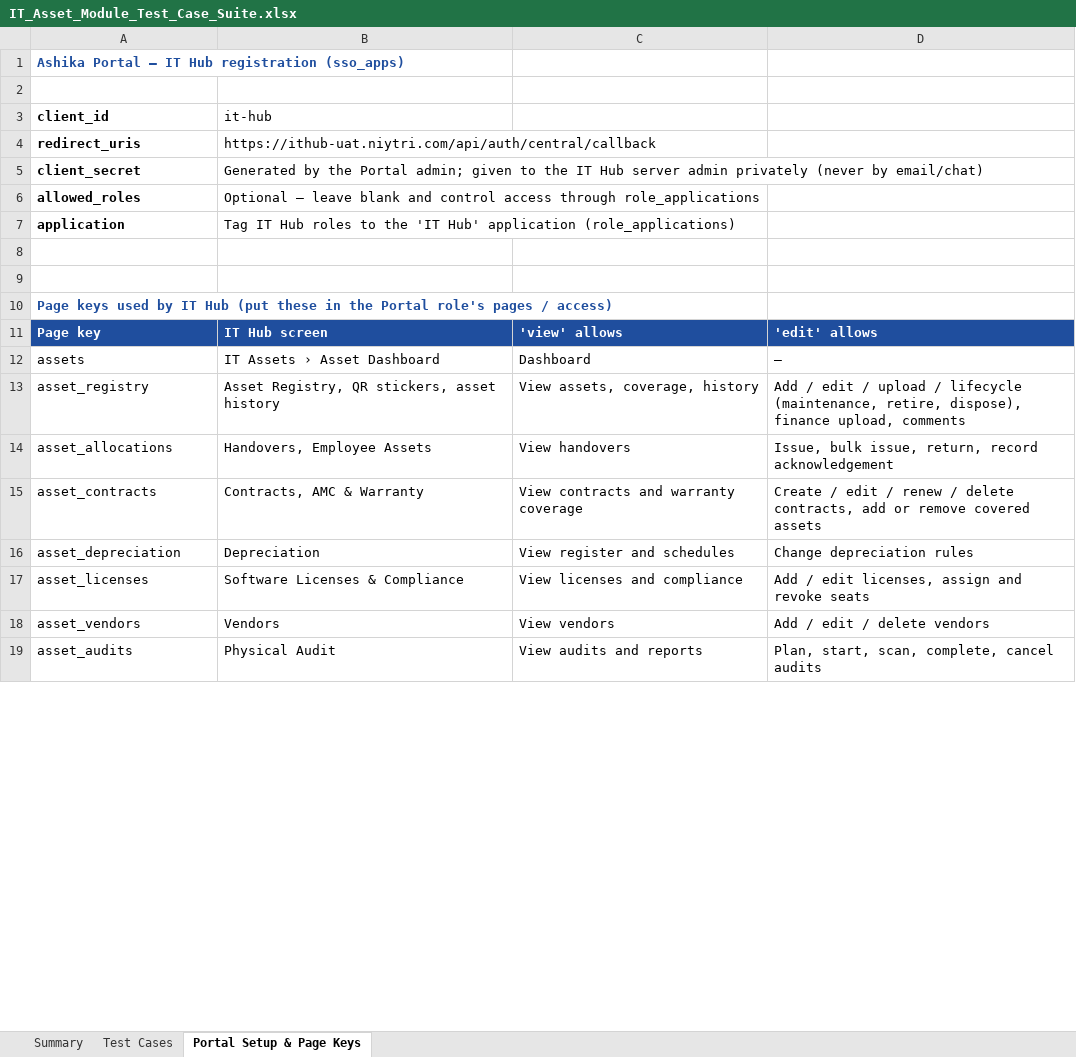
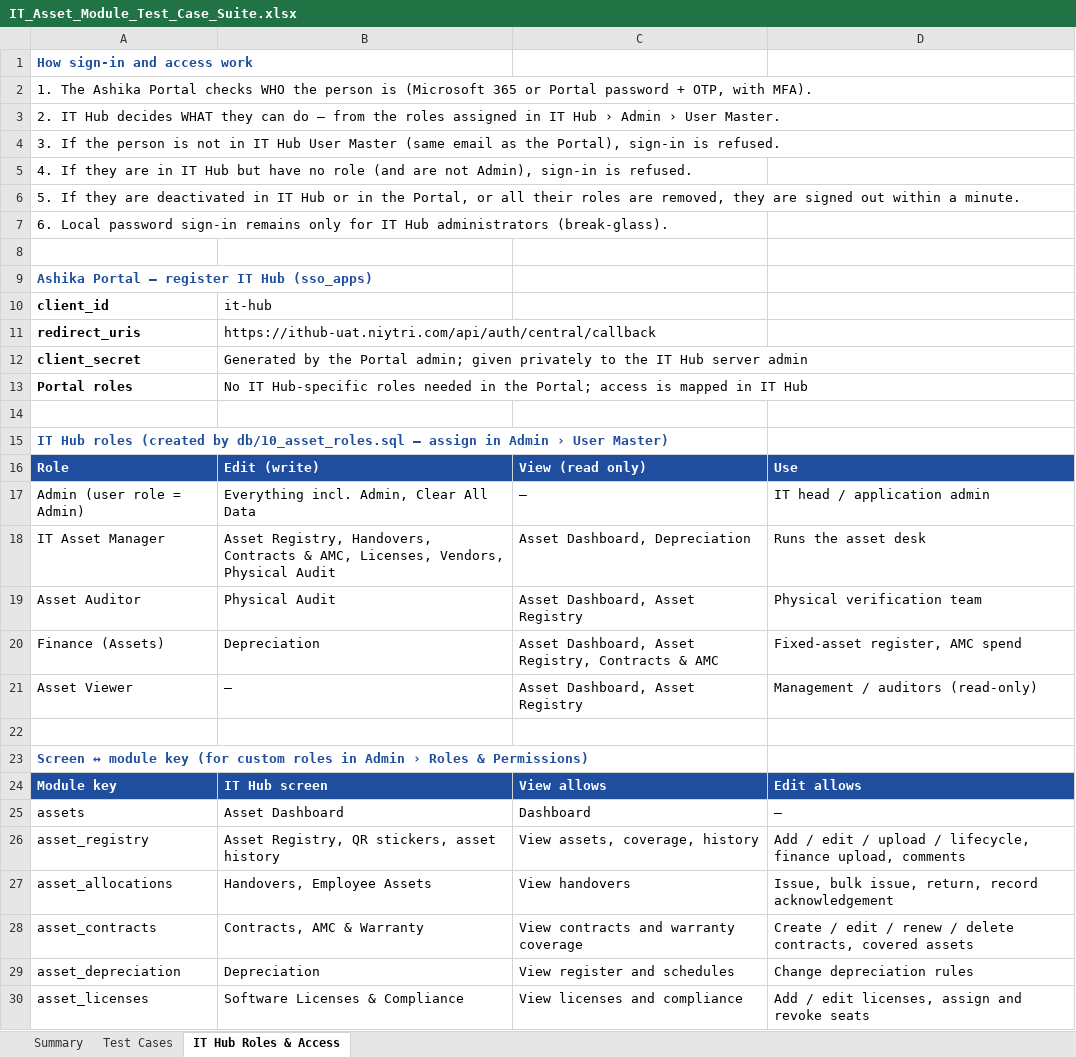
Before and after one commit to sachienbansode/it-transformation-asset, an Excel workbook: Claude outputs/IT_Asset_Module_Test_Case_Suite.xlsx, sheet IT Hub Roles & Access, drawn as a sheet; only a part is shown; the shorter side is filled out with more unchanged rows; values as stored, in another font and other column widths than the file's, no borders; removed rows and columns are numbered as before the commit, all else as after; the diff covers the shown part only; the diff names each change by its address in the sheet, - before the commit and + after, or states it on an @@ line.

Commit message:
Central sign-in: Portal authenticates, IT Hub roles authorise; deny unregistered or unmapped users

```diff
--- a/Claude outputs/IT_Asset_Module_Test_Case_Suite.xlsx (sheet IT Hub Roles & Access)
+++ b/Claude outputs/IT_Asset_Module_Test_Case_Suite.xlsx (sheet IT Hub Roles & Access)
-sheet tab: Portal Setup & Page Keys
+sheet tab: IT Hub Roles & Access
-A1: Ashika Portal — IT Hub registration (sso_apps)
+A1: How sign-in and access work
+row 2: 1. The Ashika Portal checks WHO the person is (Microsoft 365 or Portal password + OTP, with MFA).
+row 3: 2. IT Hub decides WHAT they can do — from the roles assigned in IT Hub › Admin › User Master.
+row 4: 3. If the person is not in IT Hub User Master (same email as the Portal), sign-in is refused.
+row 5: 4. If they are in IT Hub but have no role (and are not Admin), sign-in is refused.
+row 6: 5. If they are deactivated in IT Hub or in the Portal, or all their roles are removed, they are signed out within a minute.
+row 7: 6. Local password sign-in remains only for IT Hub administrators (break-glass).
+row 9: Ashika Portal — register IT Hub (sso_apps)
-B12: …admin; given to the IT Hub server admin privately (never by email/chat)
+B12: …admin; given privately to the IT Hub server admin
-row 6: allowed_roles | Optional — leave blank and control access through role_applications
-row 7: application | Tag IT Hub roles to the 'IT Hub' application (role_applications)
+row 13: Portal roles | No IT Hub-specific roles needed in the Portal; access is mapped in IT Hub
+row 15: IT Hub roles (created by db/10_asset_roles.sql — assign in Admin › User Master)
+row 16: Role | Edit (write) | View (read only) | Use
+row 17: Admin (user role = Admin) | Everything incl. Admin, Clear All Data | — | IT head / application admin
+row 18: IT Asset Manager | Asset Registry, Handovers, Contracts & AMC, Licenses, Vendors, Physical Audit | Asset Dashboard, Depreciation | Runs the asset desk
+row 19: Asset Auditor | Physical Audit | Asset Dashboard, Asset Registry | Physical verification team
+row 20: Finance (Assets) | Depreciation | Asset Dashboard, Asset Registry, Contracts & AMC | Fixed-asset register, AMC spend
+row 21: Asset Viewer | — | Asset Dashboard, Asset Registry | Management / auditors (read-only)
-A23: Page keys used by IT Hub (put these in the Portal role's pages / access)
+A23: Screen ↔ module key (for custom roles in Admin › Roles & Permissions)
-A24: Page key
+A24: Module key
-C24: 'view' allows
+C24: View allows
-D24: 'edit' allows
+D24: Edit allows
-B25: IT Assets › Asset Dashboard
+B25: Asset Dashboard
-D26: …upload / lifecycle (maintenance, retire, dispose), finance upload,…
+D26: …upload / lifecycle, finance upload,…
-D28: …delete contracts, add or remove covered assets
+D28: …delete contracts, covered assets
```
Also changed, not shown: 10 removed rows, 1 edited cell and cell formats elsewhere in this sheet, sheet Test Cases, sheet Summary, formulas that keep their value, 6 other files.
